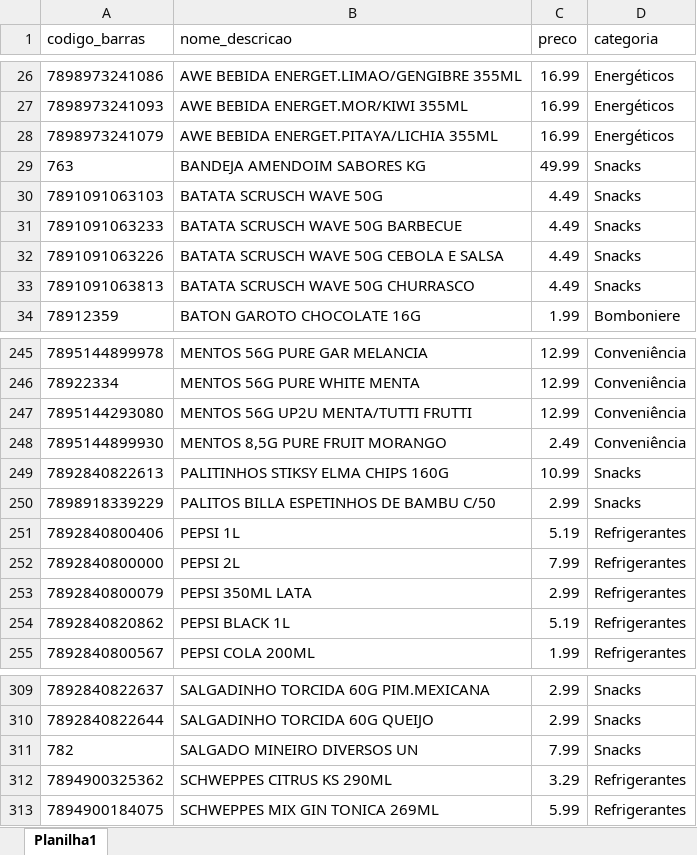
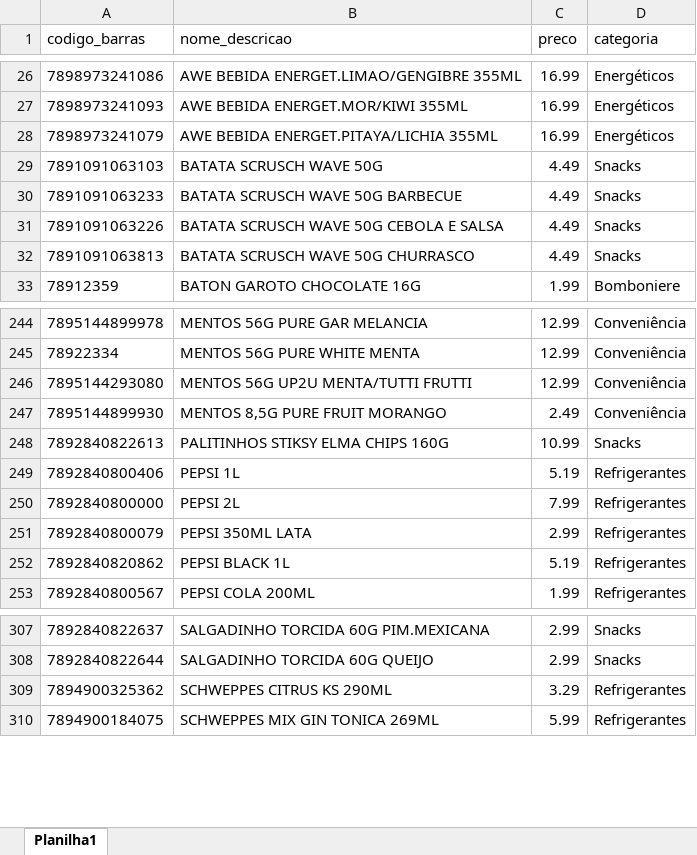
Before and after one commit to manaira138-droid/Pitstop-Manaira-, an Excel workbook: pitstop_produtos_categorizados_v2.xlsx, sheet Planilha1, drawn as a sheet; only a part is shown, gaps mark what is left out; values as stored, in another font and other column widths than the file's, no borders; the diff names each change by its address in the sheet, - before the commit and + after, or states it on an @@ line.

```diff
--- a/pitstop_produtos_categorizados_v2.xlsx (sheet Planilha1)
+++ b/pitstop_produtos_categorizados_v2.xlsx (sheet Planilha1)
-row 29: 763 | BANDEJA AMENDOIM SABORES KG | 49.99 | Snacks
-row 250: 7898918339229 | PALITOS BILLA ESPETINHOS DE BAMBU C/50 | 2.99 | Snacks
-row 311: 782 | SALGADO MINEIRO DIVERSOS UN | 7.99 | Snacks
```
Also changed, not shown: 2 other files.
